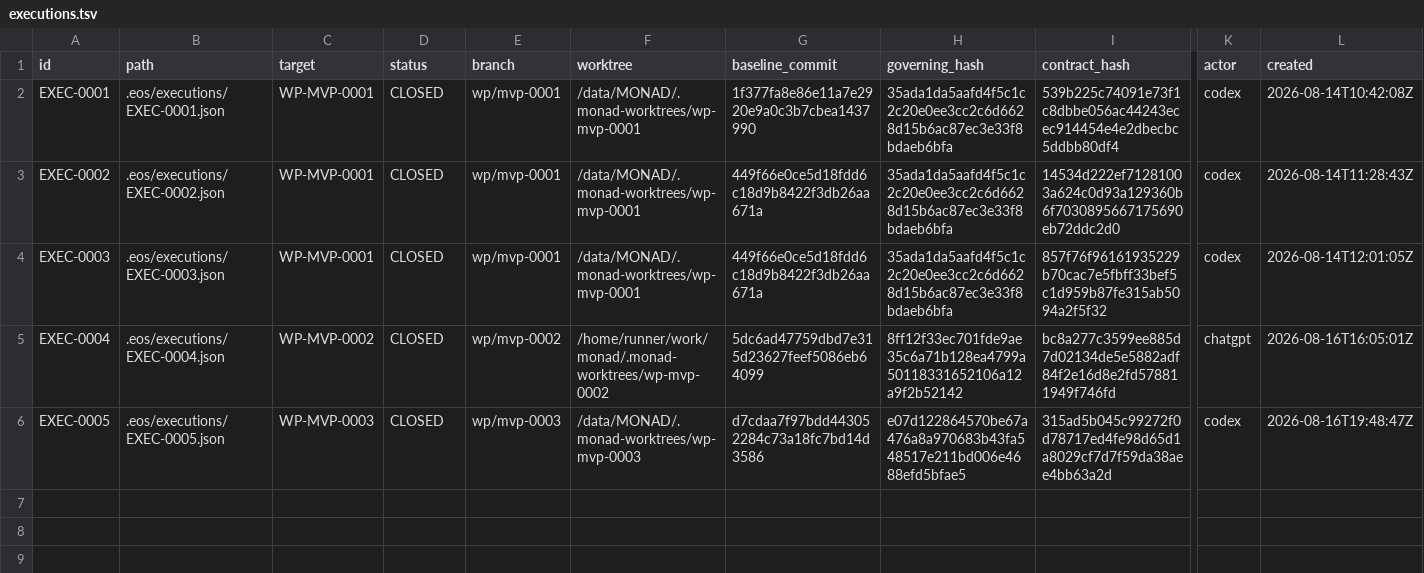
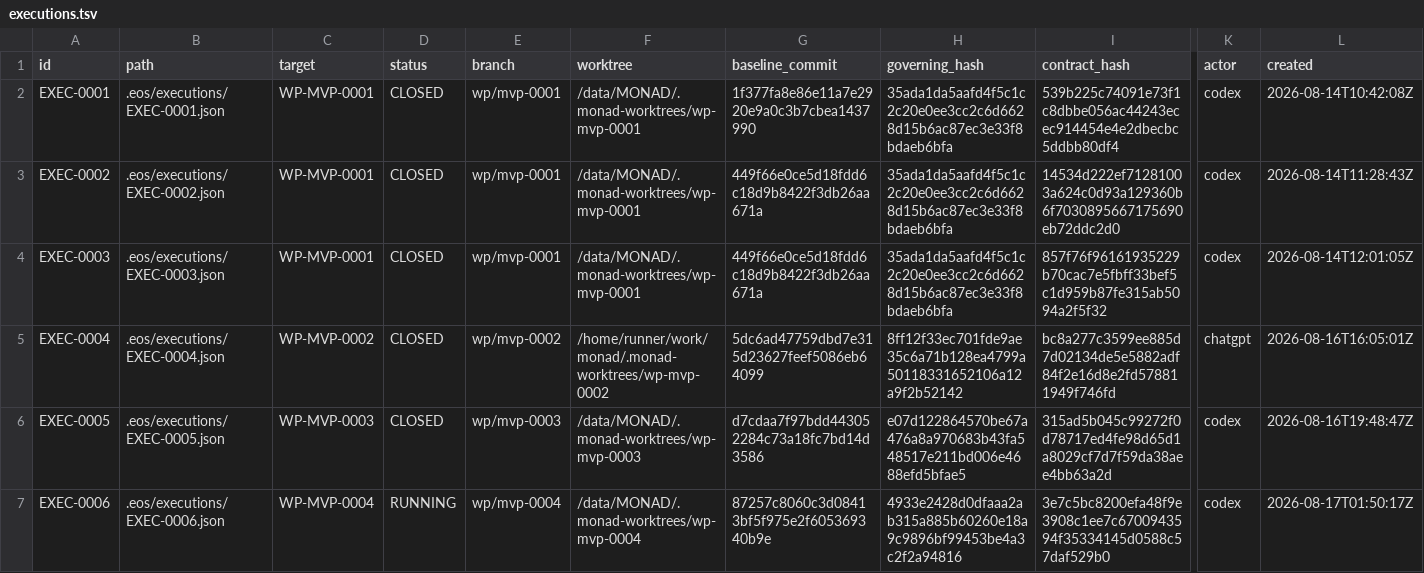
Before and after one commit to monad-framework/monad, a TSV file: .eos/executions.tsv, drawn as a sheet; only a part is shown, gaps mark what is left out; rows hold the shown columns only; the diff names each change by its address in the sheet, - before the commit and + after, or states it on an @@ line.

Commit message:
Record MVP-0004 execution session startup

```diff
--- a/.eos/executions.tsv
+++ b/.eos/executions.tsv
+row 7: EXEC-0006 | .eos/executions/EXEC-0006.json | WP-MVP-0004 | RUNNING | wp/mvp-0004 | /data/MONAD/.monad-worktrees/wp-mvp-0004 | 87257c8060c3d08413bf5f975e2f605369340b9e | 4933e2428d0dfaaa2ab315a885b60260e18a9c9896bf99453be4a3c2f2a94816 | 3e7c5bc8200efa48f9e3908c1ee7c6700943594f35334145d0588c57daf529b0 | codex | 2026-08-17T01:50:17Z
```
Also changed, not shown: 4 other files.
